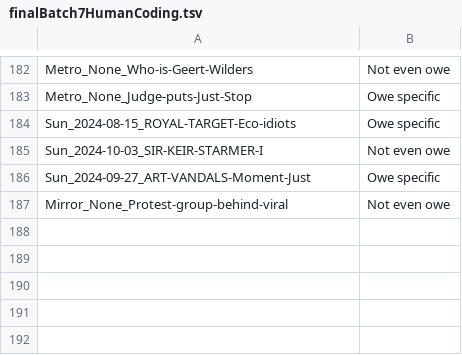
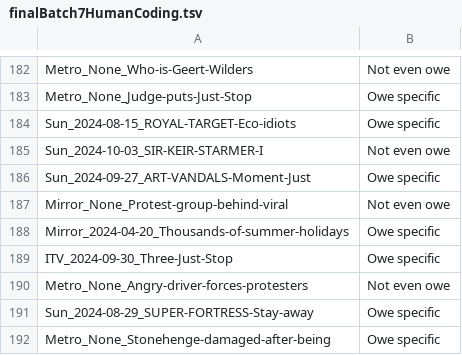
Before and after one commit to amorphia78/llmproc, a TSV file: src/finalBatch7HumanCoding.tsv, drawn as a sheet; only a part is shown, gaps mark what is left out; the diff names each change by its address in the sheet, - before the commit and + after, or states it on an @@ line.

```diff
--- a/src/finalBatch7HumanCoding.tsv
+++ b/src/finalBatch7HumanCoding.tsv
+row 188: Mirror_2024-04-20_Thousands-of-summer-holidays | Owe specific
+row 189: ITV_2024-09-30_Three-Just-Stop | Owe specific
+row 190: Metro_None_Angry-driver-forces-protesters | Not even owe
+row 191: Sun_2024-08-29_SUPER-FORTRESS-Stay-away | Owe specific
+row 192: Metro_None_Stonehenge-damaged-after-being | Owe specific
```
Also changed, not shown: 2 other files.
